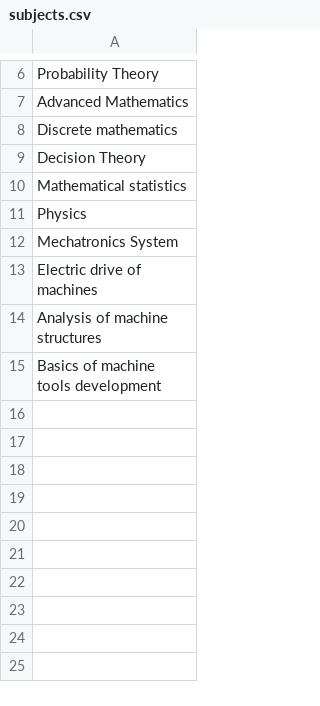
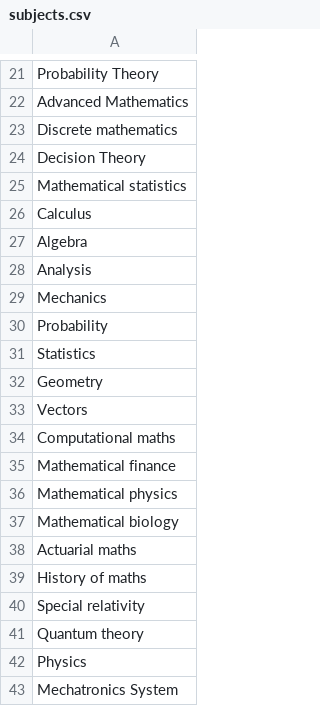
Before and after one commit to zTsugumi/BMSTU_Practice_3thCourse, a CSV file: db/subjects.csv, drawn as a sheet; only a part is shown, gaps mark what is left out; the shorter side is filled out with more unchanged rows; the diff covers the shown part only.

```diff
--- a/db/subjects.csv
+++ b/db/subjects.csv
@@ -10,2 +25,18 @@ Decision Theory
 Mathematical statistics
+Calculus
+Algebra
+Analysis
+Mechanics
+Probability
+Statistics
+Geometry
+Vectors
+Computational maths
+Mathematical finance
+Mathematical physics
+Mathematical biology
+Actuarial maths
+History of maths
+Special relativity
+Quantum theory
 Physics
```
Also changed, not shown: 21 added rows and 2 removed rows elsewhere in this file, 7 other files.
